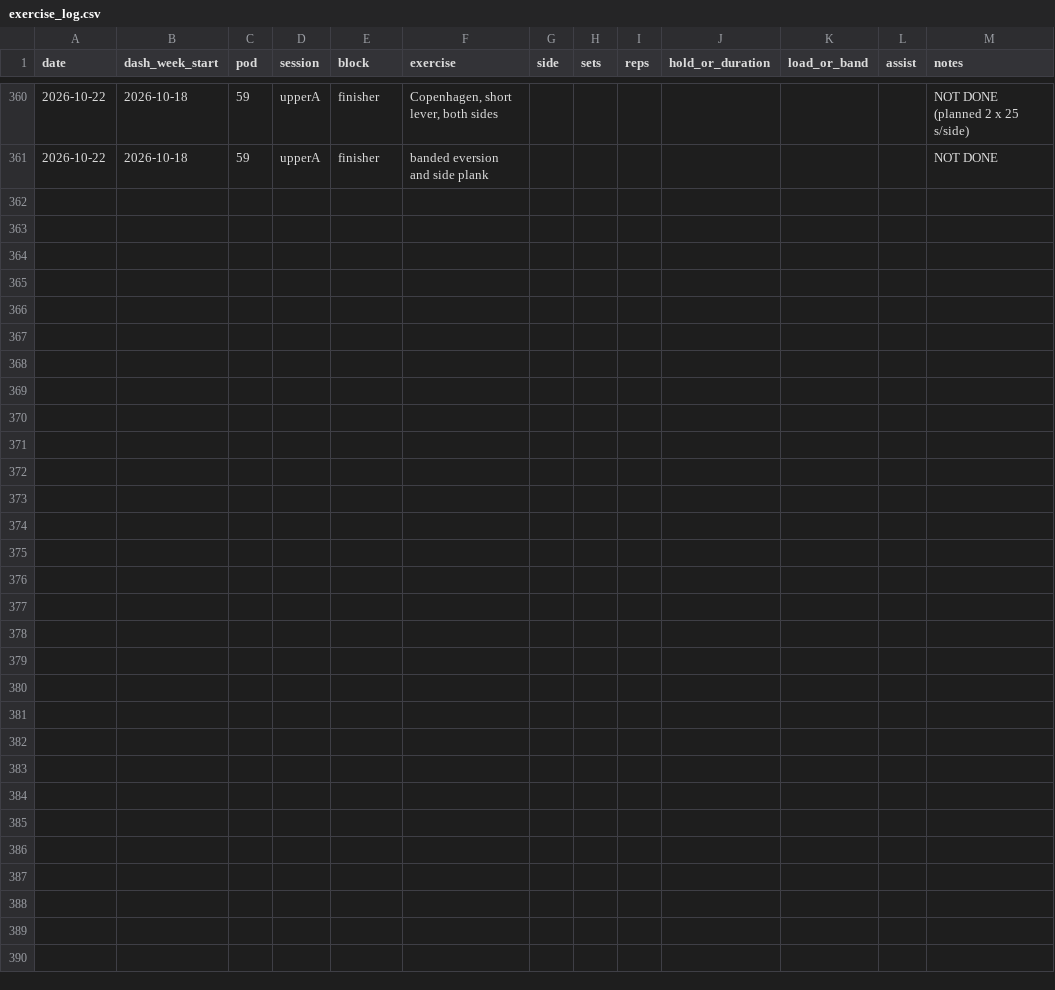
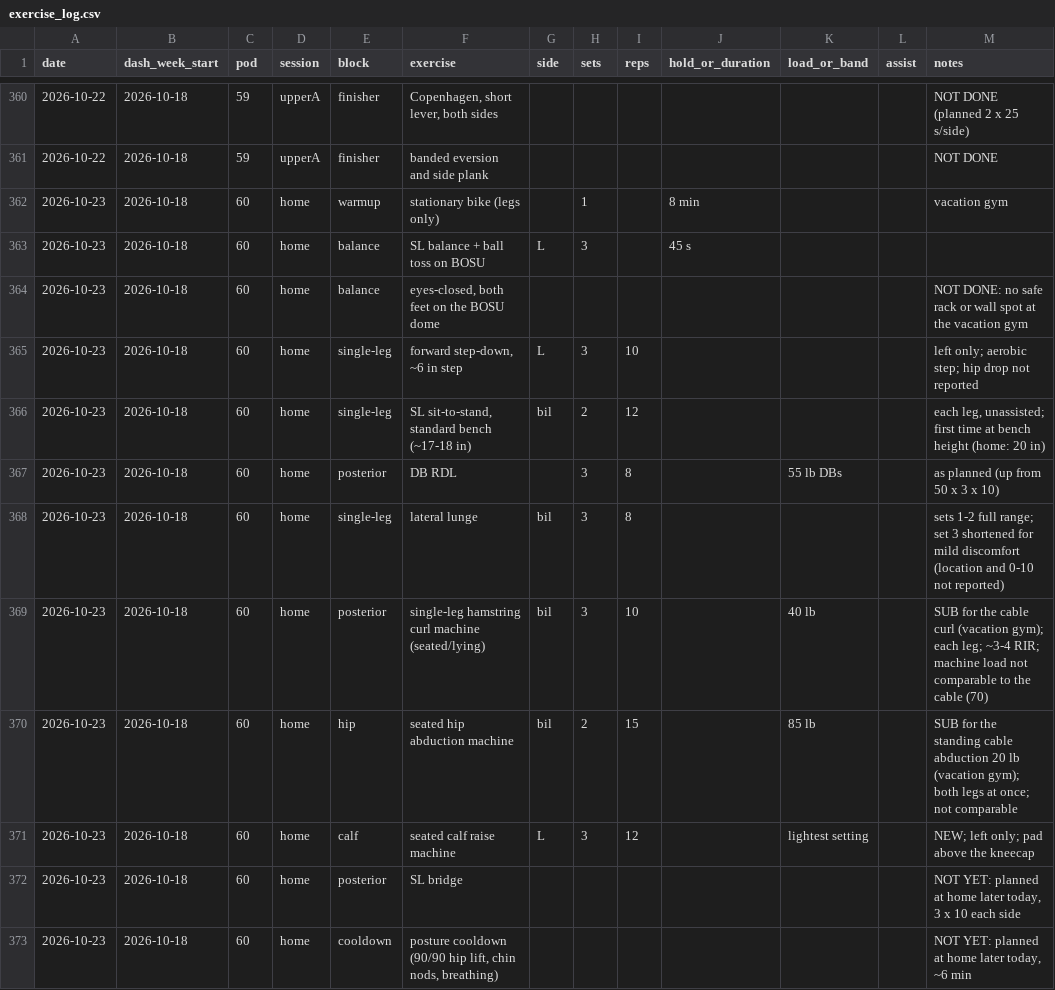
Before and after one commit to bro2jo/leyenda, a CSV file: real/logs/exercise_log.csv, drawn as a sheet; only a part is shown, gaps mark what is left out.

```diff
--- a/real/logs/exercise_log.csv
+++ b/real/logs/exercise_log.csv
@@ -361 +361,13 @@ date,dash_week_start,pod,session,block,exercise,side,sets,reps,hold_or_duration,
 2026-10-22,2026-10-18,59,upperA,finisher,banded eversion and side plank,,,,,,,NOT DONE
+2026-10-23,2026-10-18,60,home,warmup,stationary bike (legs only),,1,,8 min,,,vacation gym
+2026-10-23,2026-10-18,60,home,balance,SL balance + ball toss on BOSU,L,3,,45 s,,,
+2026-10-23,2026-10-18,60,home,balance,"eyes-closed, both feet on the BOSU dome",,,,,,,NOT DONE: no safe rack or wall spot at the vacation gym
+2026-10-23,2026-10-18,60,home,single-leg,"forward step-down, ~6 in step",L,3,10,,,,left only; aerobic step; hip drop not reported
+2026-10-23,2026-10-18,60,home,single-leg,"SL sit-to-stand, standard bench (~17-18 in)",bil,2,12,,,,"each leg, unassisted; first time at bench height (home: 20 in)"
+2026-10-23,2026-10-18,60,home,posterior,DB RDL,,3,8,,55 lb DBs,,as planned (up from 50 x 3 x 10)
+2026-10-23,2026-10-18,60,home,single-leg,lateral lunge,bil,3,8,,,,sets 1-2 full range; set 3 shortened for mild discomfort (location and 0-10 not reported)
+2026-10-23,2026-10-18,60,home,posterior,single-leg hamstring curl machine (seated/lying),bil,3,10,,40 lb,,SUB for the cable curl (vacation gym); each leg; ~3-4 RIR; machine load not comparable to the cable (70)
+2026-10-23,2026-10-18,60,home,hip,seated hip abduction machine,bil,2,15,,85 lb,,SUB for the standing cable abduction 20 lb (vacation gym); both legs at once; not comparable
+2026-10-23,2026-10-18,60,home,calf,seated calf raise machine,L,3,12,,lightest setting,,NEW; left only; pad above the kneecap
+2026-10-23,2026-10-18,60,home,posterior,SL bridge,,,,,,,"NOT YET: planned at home later today, 3 x 10 each side"
+2026-10-23,2026-10-18,60,home,cooldown,"posture cooldown (90/90 hip lift, chin nods, breathing)",,,,,,,"NOT YET: planned at home later today, ~6 min"
```
Also changed, not shown: engine/deeds.csv, real/logs/daily_log.csv, 7 other files.
